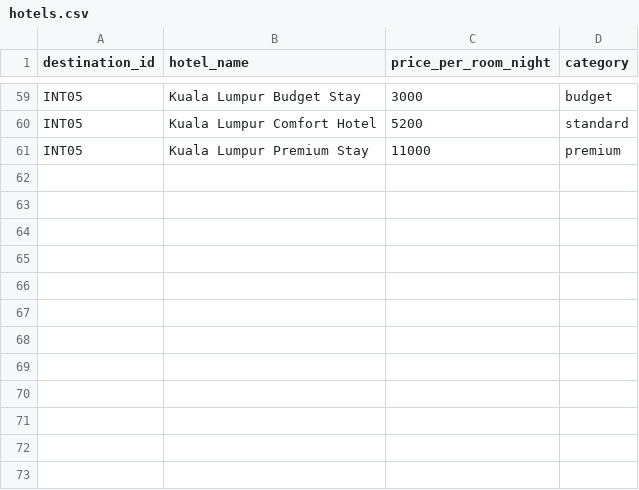
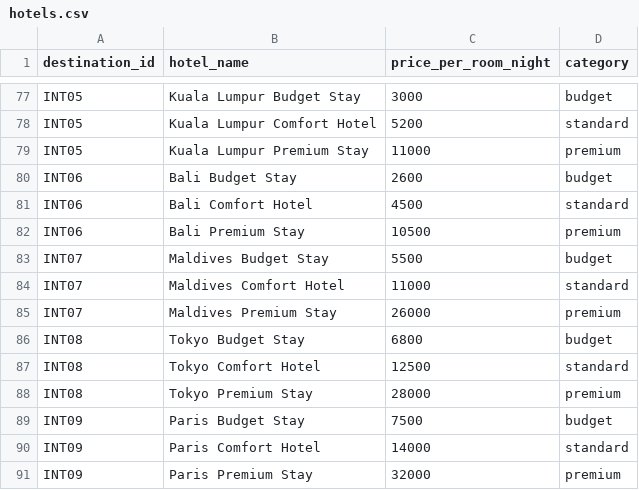
Before and after one commit to arpitsingh200518-maker/Smart-ai-travel_planner, a CSV file: data/hotels.csv, drawn as a sheet; only a part is shown, gaps mark what is left out; the diff covers the shown part only.

Commit message:
feat: remove live flights button and add 10 new destinations, 30 hotels, and 60 attractions to CSVs

```diff
--- a/data/hotels.csv
+++ b/data/hotels.csv
@@ -61 +79,13 @@ INT05,Kuala Lumpur Comfort Hotel,5200,standard
 INT05,Kuala Lumpur Premium Stay,11000,premium
+INT06,Bali Budget Stay,2600,budget
+INT06,Bali Comfort Hotel,4500,standard
+INT06,Bali Premium Stay,10500,premium
+INT07,Maldives Budget Stay,5500,budget
+INT07,Maldives Comfort Hotel,11000,standard
+INT07,Maldives Premium Stay,26000,premium
+INT08,Tokyo Budget Stay,6800,budget
+INT08,Tokyo Comfort Hotel,12500,standard
+INT08,Tokyo Premium Stay,28000,premium
+INT09,Paris Budget Stay,7500,budget
+INT09,Paris Comfort Hotel,14000,standard
+INT09,Paris Premium Stay,32000,premium
```
Also changed, not shown: 18 added rows elsewhere in this file, data/attractions.csv, data/destinations.csv, 4 other files.
